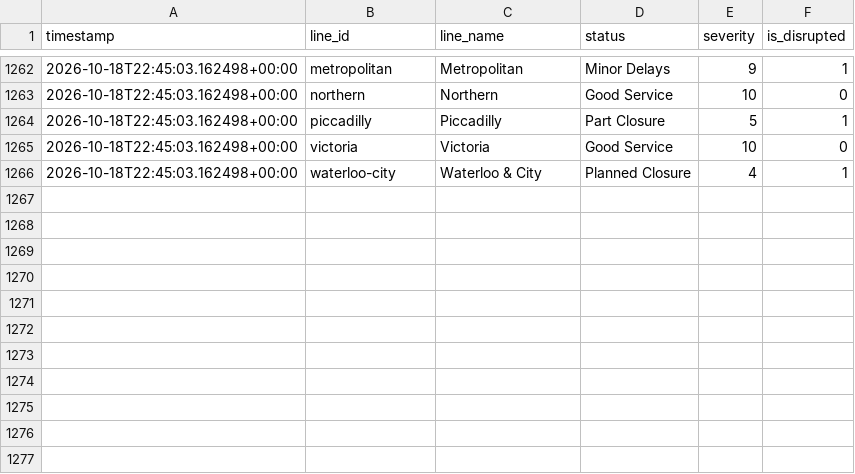
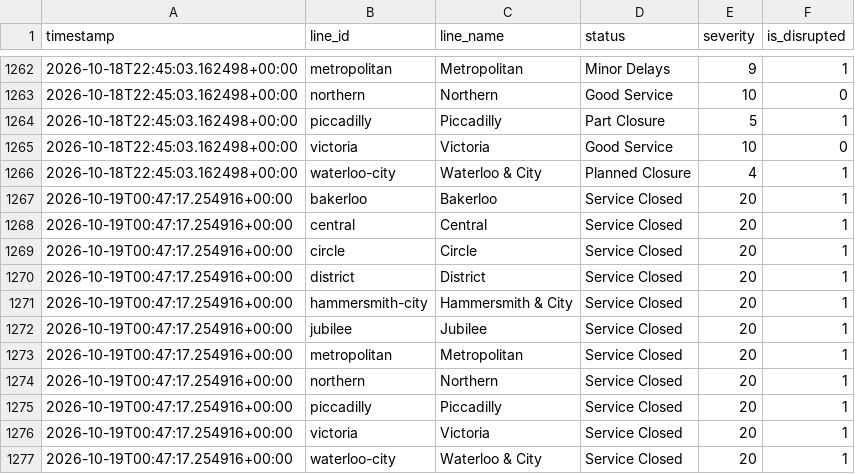
Before and after one commit to MFaisal077/TFL-Analaysis-Project, a CSV file: data/tfl_status_history.csv, drawn as a sheet; only a part is shown, gaps mark what is left out; the diff names each change by its address in the sheet, - before the commit and + after, or states it on an @@ line.

```diff
--- a/data/tfl_status_history.csv
+++ b/data/tfl_status_history.csv
+row 1267: 2026-10-19T00:47:17.254916+00:00 | bakerloo | Bakerloo | Service Closed | 20 | 1
+row 1268: 2026-10-19T00:47:17.254916+00:00 | central | Central | Service Closed | 20 | 1
+row 1269: 2026-10-19T00:47:17.254916+00:00 | circle | Circle | Service Closed | 20 | 1
+row 1270: 2026-10-19T00:47:17.254916+00:00 | district | District | Service Closed | 20 | 1
+row 1271: 2026-10-19T00:47:17.254916+00:00 | hammersmith-city | Hammersmith & City | Service Closed | 20 | 1
+row 1272: 2026-10-19T00:47:17.254916+00:00 | jubilee | Jubilee | Service Closed | 20 | 1
+row 1273: 2026-10-19T00:47:17.254916+00:00 | metropolitan | Metropolitan | Service Closed | 20 | 1
+row 1274: 2026-10-19T00:47:17.254916+00:00 | northern | Northern | Service Closed | 20 | 1
+row 1275: 2026-10-19T00:47:17.254916+00:00 | piccadilly | Piccadilly | Service Closed | 20 | 1
+row 1276: 2026-10-19T00:47:17.254916+00:00 | victoria | Victoria | Service Closed | 20 | 1
+row 1277: 2026-10-19T00:47:17.254916+00:00 | waterloo-city | Waterloo & City | Service Closed | 20 | 1
```
Also changed, not shown: 1 other file.
